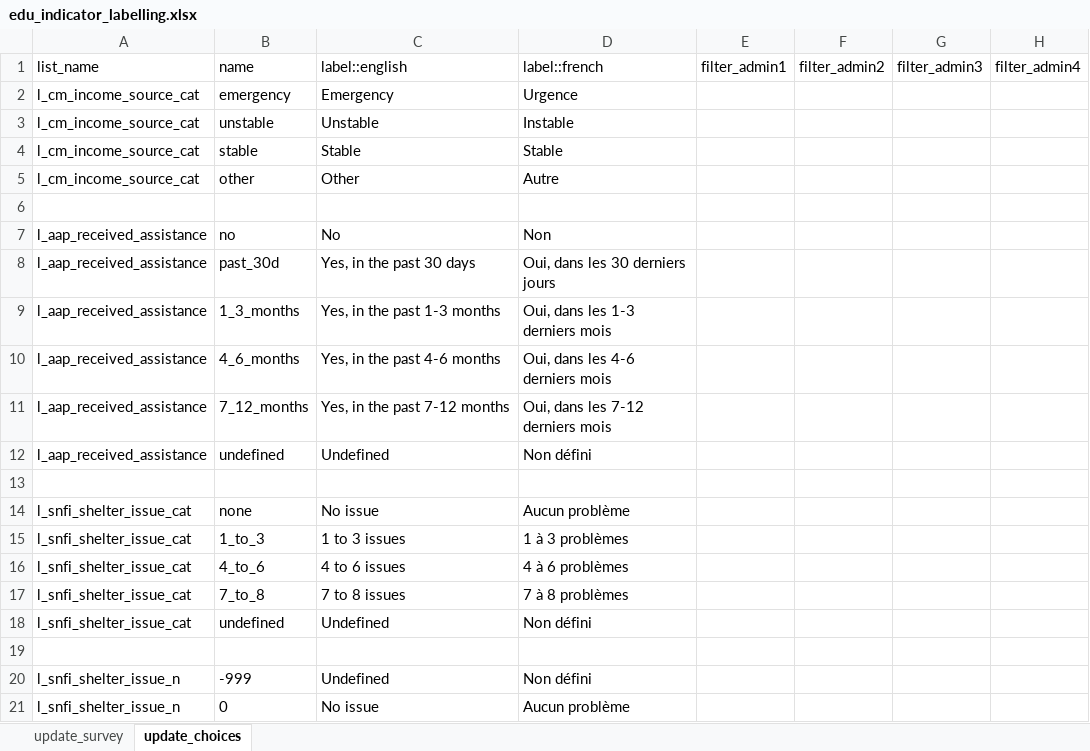
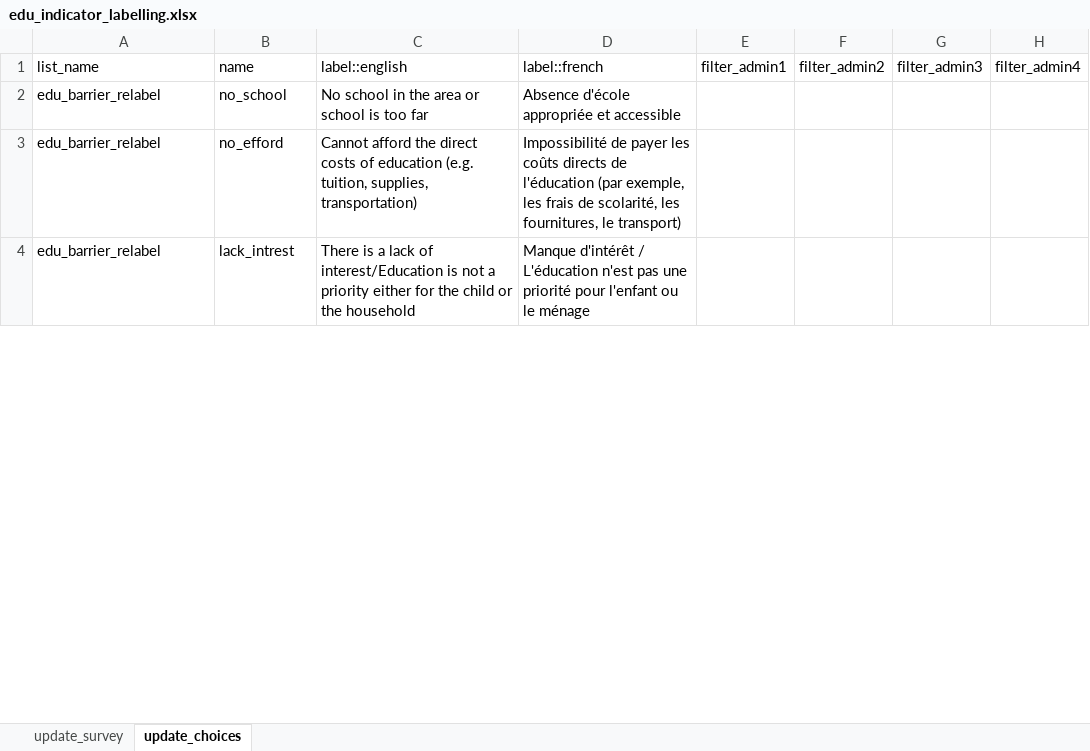
Before and after one commit to martivit/EduAnalysisTool, an Excel workbook: input_tool/edu_indicator_labelling.xlsx, sheet update_choices, drawn as a sheet; only a part is shown; values as stored, in another font and other column widths than the file's, no borders; removed rows and columns are numbered as before the commit, all else as after; the diff covers the shown part only; the diff names each change by its address in the sheet, - before the commit and + after, or states it on an @@ line.

```diff
--- a/input_tool/edu_indicator_labelling.xlsx (sheet update_choices)
+++ b/input_tool/edu_indicator_labelling.xlsx (sheet update_choices)
-row 2: l_cm_income_source_cat | emergency | Emergency | Urgence
-row 3: l_cm_income_source_cat | unstable | Unstable | Instable
-row 4: l_cm_income_source_cat | stable | Stable | Stable
-row 5: l_cm_income_source_cat | other | Other | Autre
-row 2: (empty)
+row 2: edu_barrier_relabel | no_school | No school in the area or school is too far | Absence d'école appropriée et accessible
-row 7: l_aap_received_assistance | no | No | Non
-row 8: l_aap_received_assistance | past_30d | Yes, in the past 30 days | Oui, dans les 30 derniers jours
-row 9: l_aap_received_assistance | 1_3_months | Yes, in the past 1-3 months | Oui, dans les 1-3 derniers mois
-row 10: l_aap_received_assistance | 4_6_months | Yes, in the past 4-6 months | Oui, dans les 4-6 derniers mois
-row 11: l_aap_received_assistance | 7_12_months | Yes, in the past 7-12 months | Oui, dans les 7-12 derniers mois
-row 12: l_aap_received_assistance | undefined | Undefined | Non défini
-row 3: (empty)
+row 3: edu_barrier_relabel | no_efford | Cannot afford the direct costs of education (e.g. tuition, supplies, transportation) | Impossibilité de payer les coûts directs de l'éducation (par exemple, les frais de scolarité, les fournitures, le transport)
-row 14: l_snfi_shelter_issue_cat | none | No issue | Aucun problème
-row 15: l_snfi_shelter_issue_cat | 1_to_3 | 1 to 3 issues | 1 à 3 problèmes
-row 16: l_snfi_shelter_issue_cat | 4_to_6 | 4 to 6 issues | 4 à 6 problèmes
-row 17: l_snfi_shelter_issue_cat | 7_to_8 | 7 to 8 issues | 7 à 8 problèmes
-row 18: l_snfi_shelter_issue_cat | undefined | Undefined | Non défini
-row 4: (empty)
+row 4: edu_barrier_relabel | lack_intrest | There is a lack of interest/Education is not a priority either for the child or the household | Manque d'intérêt / L'éducation n'est pas une priorité pour l'enfant ou le ménage
-row 20: l_snfi_shelter_issue_n | -999 | Undefined | Non défini
-row 21: l_snfi_shelter_issue_n | 0 | No issue | Aucun problème
```
Also changed, not shown: 153 removed rows and 76 edited cells elsewhere in this sheet, sheet update_survey, input_tool/edu_analysistools_loa.xlsx, output/education_results.xlsx, 18 other files.
